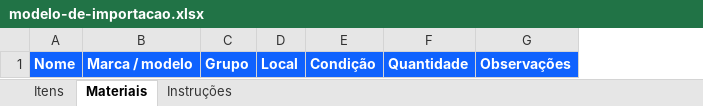
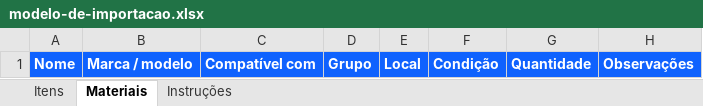
Before and after one commit to nextfunky/TI.INV, an Excel workbook: public/modelo-de-importacao.xlsx, sheet Materiais, drawn as a sheet; values as stored, in another font and other column widths than the file's, no borders; the diff names each change by its address in the sheet, - before the commit and + after, or states it on an @@ line.

```diff
--- a/public/modelo-de-importacao.xlsx (sheet Materiais)
+++ b/public/modelo-de-importacao.xlsx (sheet Materiais)
+column C, row 1: Compatível com
```
Also changed, not shown: sheet Instruções, 22 other files.
